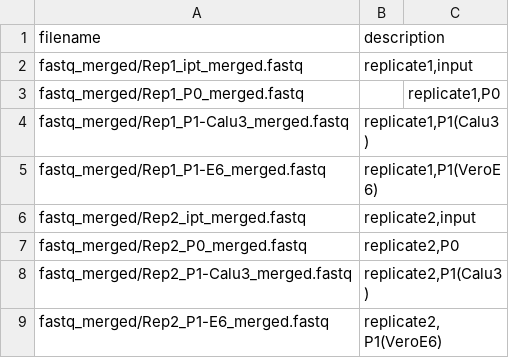
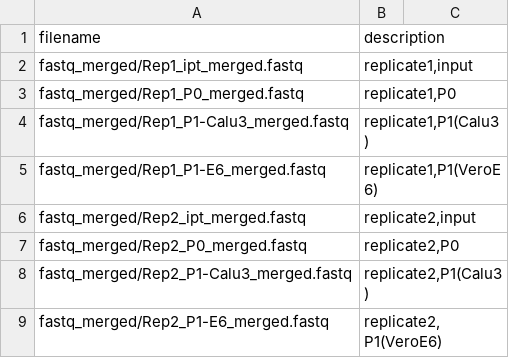
Before and after one commit to nicwulab/SARS2_FP_DMS, a TSV file: doc/filename_merged_fastq.tsv, drawn as a sheet.

Commit message:
update filenames for merged fastq files

```diff
--- a/doc/filename_merged_fastq.tsv
+++ b/doc/filename_merged_fastq.tsv
@@ -2,3 +2,3 @@ filename	description
 fastq_merged/Rep1_ipt_merged.fastq	replicate1,input
-fastq_merged/Rep1_P0_merged.fastq		replicate1,P0
+fastq_merged/Rep1_P0_merged.fastq	replicate1,P0
 fastq_merged/Rep1_P1-Calu3_merged.fastq	replicate1,P1(Calu3)
```
